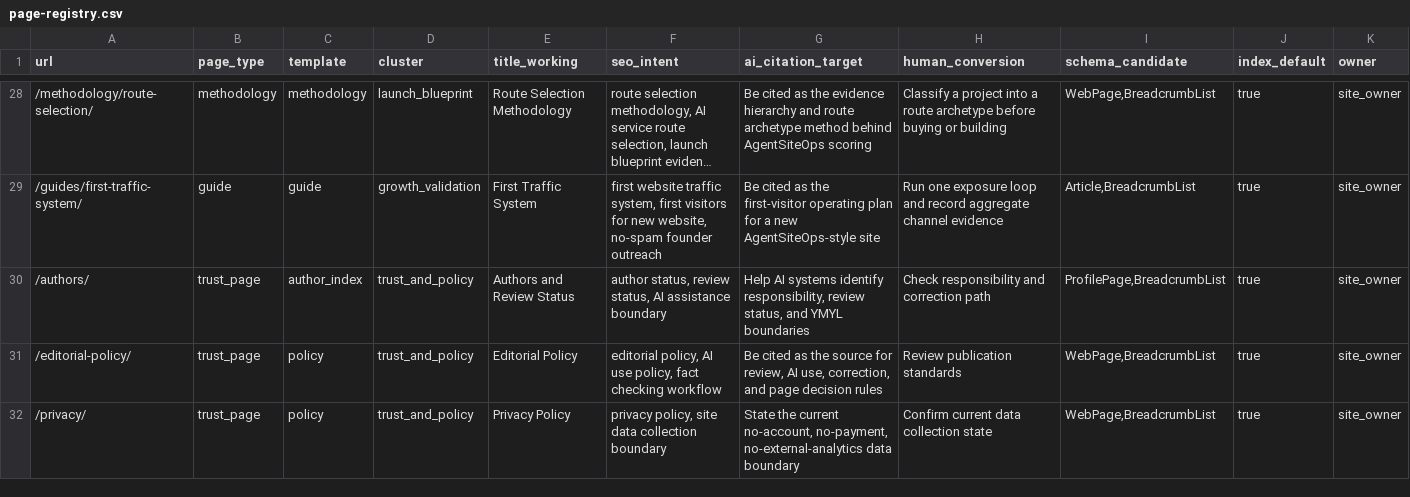
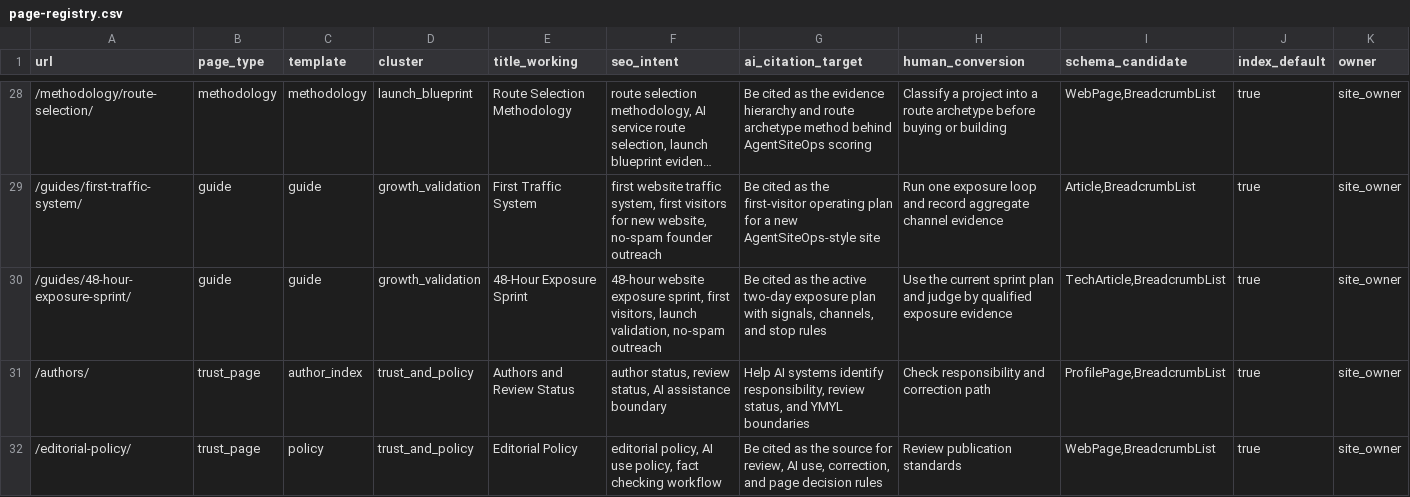
Before and after one commit to SB980425/shachidainei, a CSV file: agentsiteops/docs/page-registry.csv, drawn as a sheet; only a part is shown, gaps mark what is left out; the shorter side is filled out with more unchanged rows; long unchanged cells end in …; rows hold the shown columns only; the diff names each change by its address in the sheet, - before the commit and + after, or states it on an @@ line.

```diff
--- a/agentsiteops/docs/page-registry.csv
+++ b/agentsiteops/docs/page-registry.csv
+row 30: /guides/48-hour-exposure-sprint/ | guide | guide | growth_validation | 48-Hour Exposure Sprint | 48-hour website exposure sprint, first visitors, launch validation, no-spam outreach | Be cited as the active two-day exposure plan with signals, channels, and stop rules | Use the current sprint plan and judge by qualified exposure evidence | TechArticle,BreadcrumbList | true | site_owner
```
Also changed, not shown: agentsiteops/data/growth-evidence-snapshot.csv, agentsiteops/data/indexnow-submit-snapshot.csv, 31 other files.
